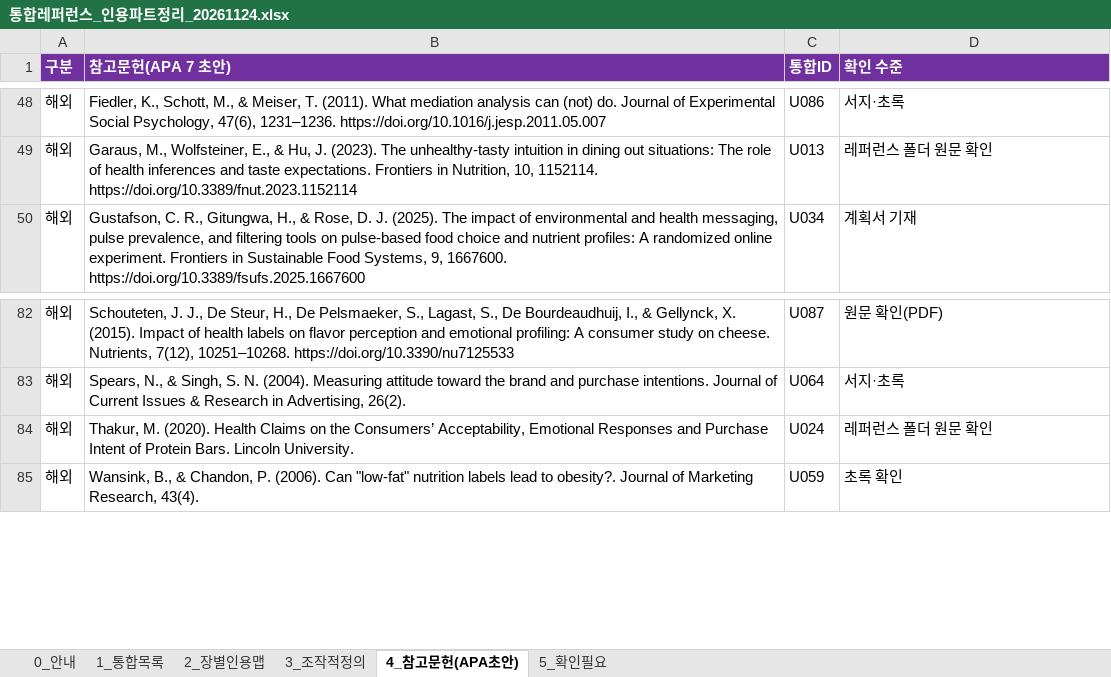
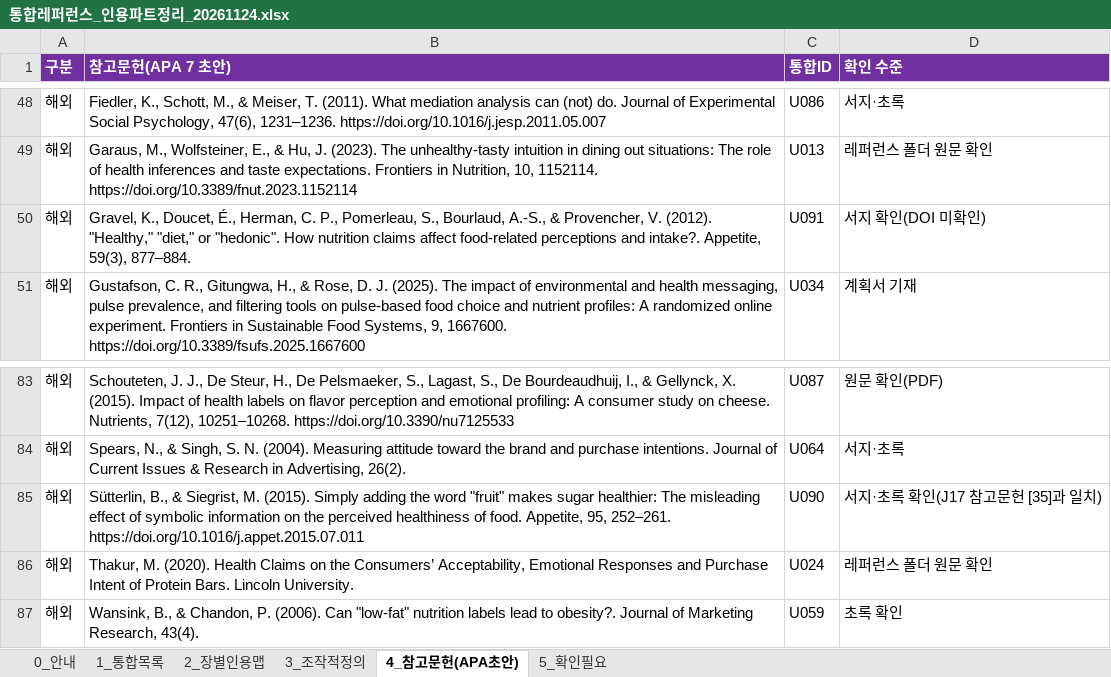
Before and after one commit to sheissuok-max/myGrowconApplication, an Excel workbook: references/통합레퍼런스_인용파트정리_20261124.xlsx, sheet 4_참고문헌(APA초안), drawn as a sheet; only a part is shown, gaps mark what is left out; values as stored, in another font and other column widths than the file's, no borders; the diff names each change by its address in the sheet, - before the commit and + after, or states it on an @@ line.

```diff
--- a/references/통합레퍼런스_인용파트정리_20261124.xlsx (sheet 4_참고문헌(APA초안))
+++ b/references/통합레퍼런스_인용파트정리_20261124.xlsx (sheet 4_참고문헌(APA초안))
+row 50: 해외 | Gravel, K., Doucet, É., Herman, C. P., Pomerleau, S., Bourlaud, A.-S., & Provencher, V. (2012). "Healthy," "diet," or "hedonic". How nutrition claims affect food-related perceptions and intake?. Appetite, 59(3), 877–884. | U091 | 서지 확인(DOI 미확인)
+row 85: 해외 | Sütterlin, B., & Siegrist, M. (2015). Simply adding the word "fruit" makes sugar healthier: The misleading effect of symbolic information on the perceived healthiness of food. Appetite, 95, 252–261. https://doi.org/10.1016/j.appet.2015.07.011 | U090 | 서지·초록 확인(J17 참고문헌 [35]과 일치)
```
Also changed, not shown: sheet 2_장별인용맵, sheet 1_통합목록, sheet 5_확인필요, sheet 0_안내.
